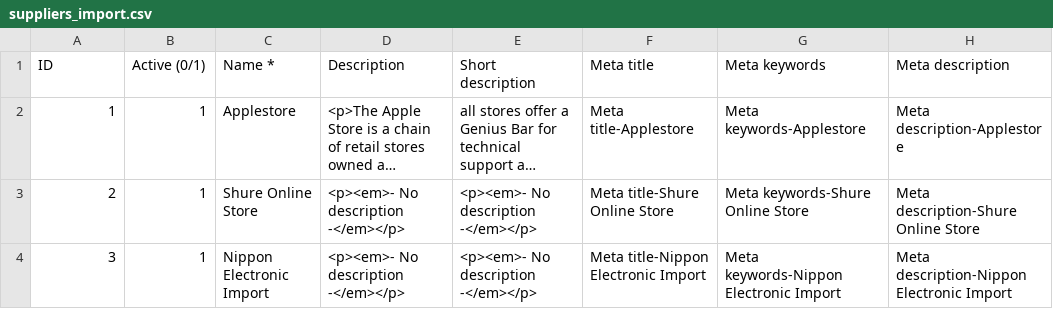
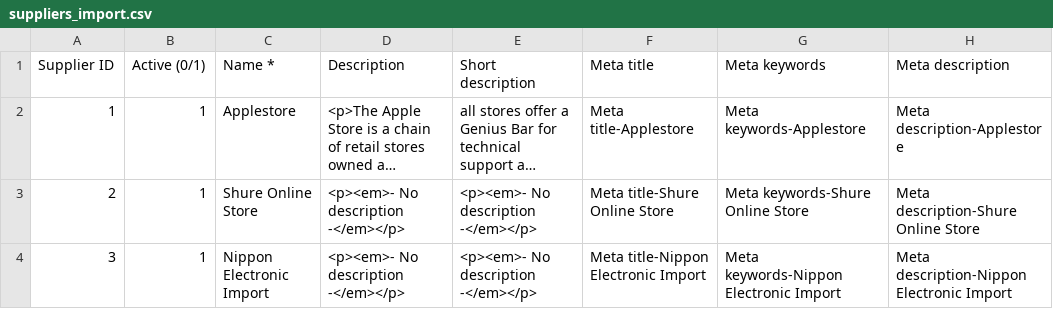
Before and after one commit to TimeSplitters/mpp, a CSV file: docs/csv_import/suppliers_import.csv, drawn as a sheet; only a part is shown; long unchanged cells end in …; the diff names each change by its address in the sheet, - before the commit and + after, or states it on an @@ line.

```diff
--- a/docs/csv_import/suppliers_import.csv
+++ b/docs/csv_import/suppliers_import.csv
-A1: ID
+A1: Supplier ID
```
Also changed, not shown: docs/csv_import/categories_import.csv, docs/csv_import/customers_import.csv, 55 other files.
